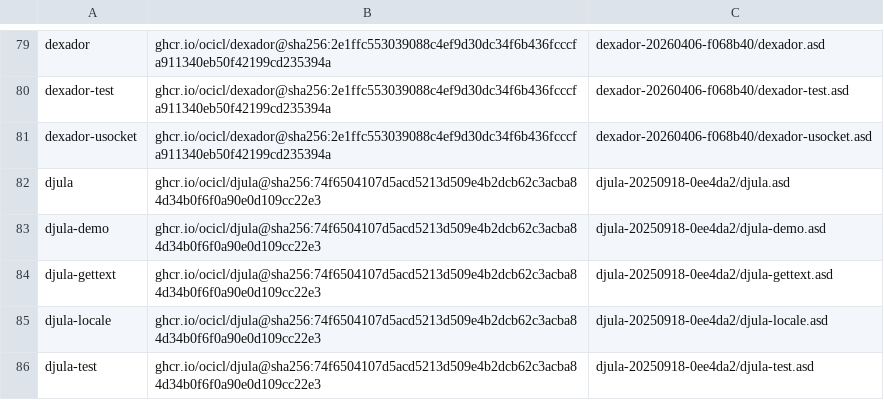
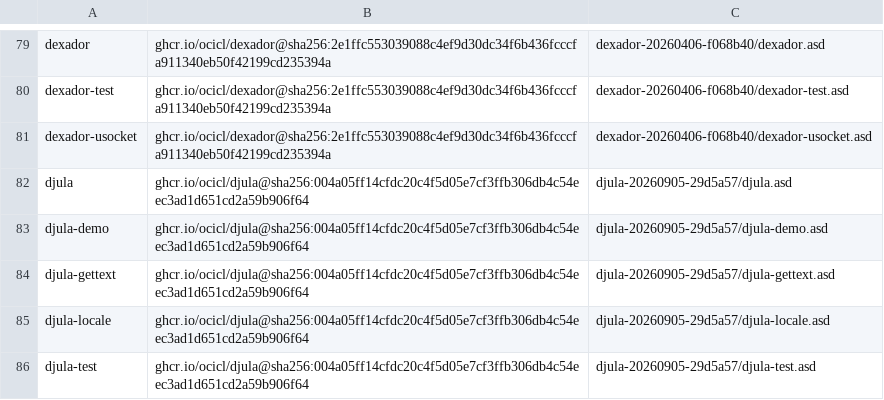
Before and after one commit to atgreen/cave, a CSV file: ocicl.csv, drawn as a sheet; only a part is shown, gaps mark what is left out; the diff covers the shown part only.

```diff
--- a/ocicl.csv
+++ b/ocicl.csv
@@ -81,6 +81,6 @@ dexador-test, ghcr.io/ocicl/dexador@sha256:2e1ffc553039088c4ef9d30dc34f6b436fccc
 dexador-usocket, ghcr.io/ocicl/dexador@sha256:2e1ffc553039088c4ef9d30dc34f6b436fcccfa911340eb50f42199cd235394a, dexador-20260406-f068b40/dexador-usocket.asd
-djula, ghcr.io/ocicl/djula@sha256:74f6504107d5acd5213d509e4b2dcb62c3acba84d34b0f6f0a90e0d109cc22e3, djula-20250918-0ee4da2/djula.asd
-djula-demo, ghcr.io/ocicl/djula@sha256:74f6504107d5acd5213d509e4b2dcb62c3acba84d34b0f6f0a90e0d109cc22e3, djula-20250918-0ee4da2/djula-demo.asd
-djula-gettext, ghcr.io/ocicl/djula@sha256:74f6504107d5acd5213d509e4b2dcb62c3acba84d34b0f6f0a90e0d109cc22e3, djula-20250918-0ee4da2/djula-gettext.asd
-djula-locale, ghcr.io/ocicl/djula@sha256:74f6504107d5acd5213d509e4b2dcb62c3acba84d34b0f6f0a90e0d109cc22e3, djula-20250918-0ee4da2/djula-locale.asd
-djula-test, ghcr.io/ocicl/djula@sha256:74f6504107d5acd5213d509e4b2dcb62c3acba84d34b0f6f0a90e0d109cc22e3, djula-20250918-0ee4da2/djula-test.asd
+djula, ghcr.io/ocicl/djula@sha256:004a05ff14cfdc20c4f5d05e7cf3ffb306db4c54eec3ad1d651cd2a59b906f64, djula-20260905-29d5a57/djula.asd
+djula-demo, ghcr.io/ocicl/djula@sha256:004a05ff14cfdc20c4f5d05e7cf3ffb306db4c54eec3ad1d651cd2a59b906f64, djula-20260905-29d5a57/djula-demo.asd
+djula-gettext, ghcr.io/ocicl/djula@sha256:004a05ff14cfdc20c4f5d05e7cf3ffb306db4c54eec3ad1d651cd2a59b906f64, djula-20260905-29d5a57/djula-gettext.asd
+djula-locale, ghcr.io/ocicl/djula@sha256:004a05ff14cfdc20c4f5d05e7cf3ffb306db4c54eec3ad1d651cd2a59b906f64, djula-20260905-29d5a57/djula-locale.asd
+djula-test, ghcr.io/ocicl/djula@sha256:004a05ff14cfdc20c4f5d05e7cf3ffb306db4c54eec3ad1d651cd2a59b906f64, djula-20260905-29d5a57/djula-test.asd
```
Also changed, not shown: 100 edited cells elsewhere in this file.
